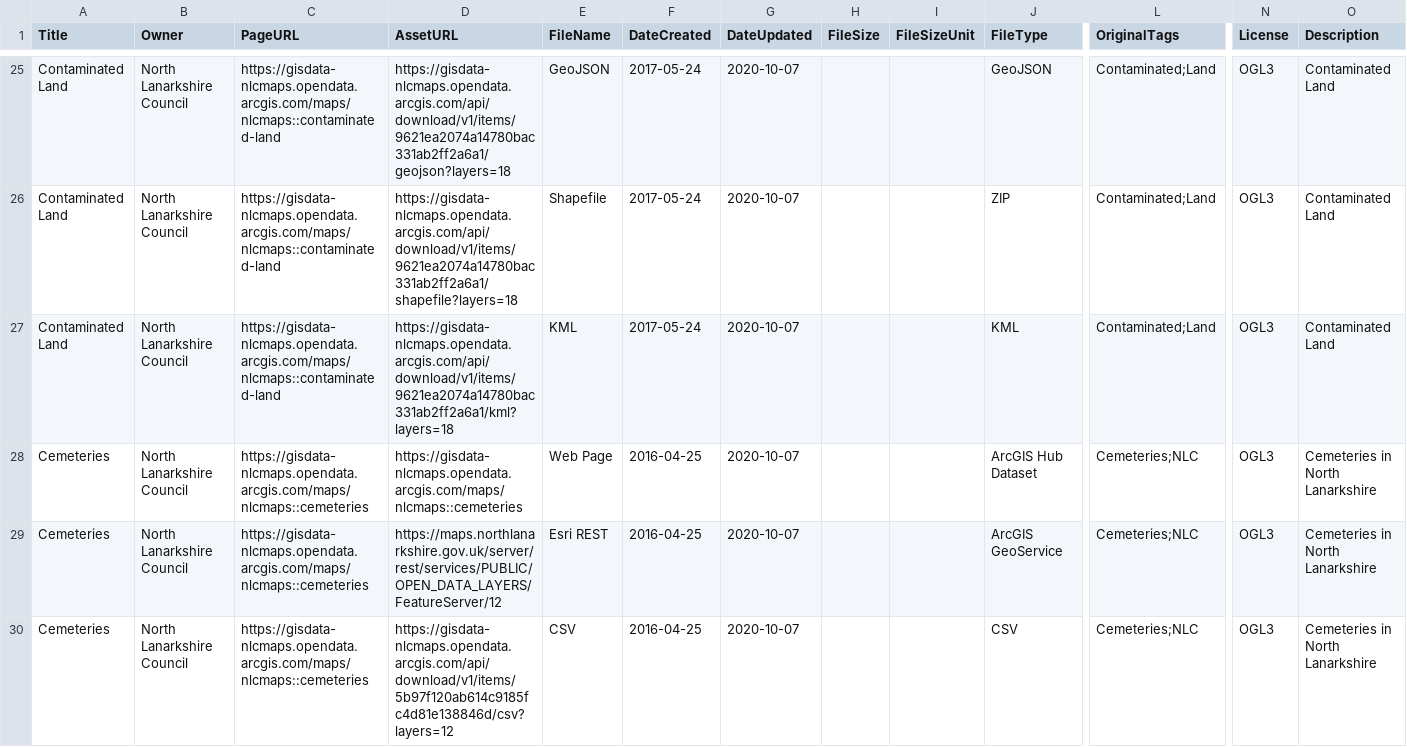
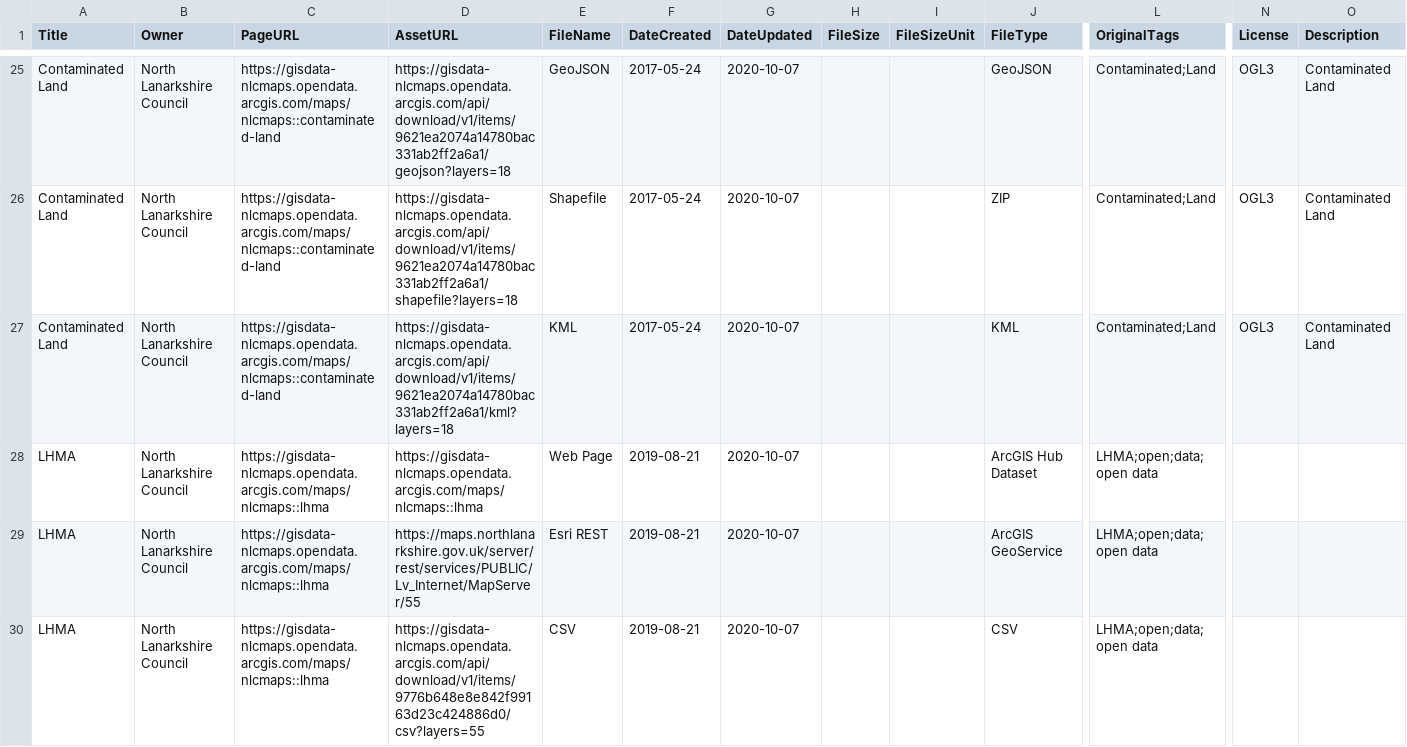
Before and after one commit to OpenDataScotland/the_od_bods, a CSV file: data/dcat/north_lanarkshire.csv, drawn as a sheet; only a part is shown, gaps mark what is left out; the shorter side is filled out with more unchanged rows; rows hold the shown columns only; the diff covers the shown part only; the diff names each change by its address in the sheet, - before the commit and + after, or states it on an @@ line.

```diff
--- a/data/dcat/north_lanarkshire.csv
+++ b/data/dcat/north_lanarkshire.csv
-row 28: Cemeteries | North Lanarkshire Council | https://gisdata-nlcmaps.opendata.arcgis.com/maps/nlcmaps::cemeteries | https://gisdata-nlcmaps.opendata.arcgis.com/maps/nlcmaps::cemeteries | Web Page | 2016-04-25 | 2020-10-07 |  |  | ArcGIS Hub Dataset | Cemeteries;NLC | OGL3 | Cemeteries in North Lanarkshire
-row 29: Cemeteries | North Lanarkshire Council | https://gisdata-nlcmaps.opendata.arcgis.com/maps/nlcmaps::cemeteries | https://maps.northlanarkshire.gov.uk/server/rest/services/PUBLIC/OPEN_DATA_LAYERS/FeatureServer/12 | Esri REST | 2016-04-25 | 2020-10-07 |  |  | ArcGIS GeoService | Cemeteries;NLC | OGL3 | Cemeteries in North Lanarkshire
-row 30: Cemeteries | North Lanarkshire Council | https://gisdata-nlcmaps.opendata.arcgis.com/maps/nlcmaps::cemeteries | https://gisdata-nlcmaps.opendata.arcgis.com/api/download/v1/items/5b97f120ab614c9185fc4d81e138846d/csv?layers=12 | CSV | 2016-04-25 | 2020-10-07 |  |  | CSV | Cemeteries;NLC | OGL3 | Cemeteries in North Lanarkshire
```
Also changed, not shown: 3 removed rows elsewhere in this file, data/USMART/Cycling Scotland.csv, data/ckan/Angus Council.csv, 15 other files.
